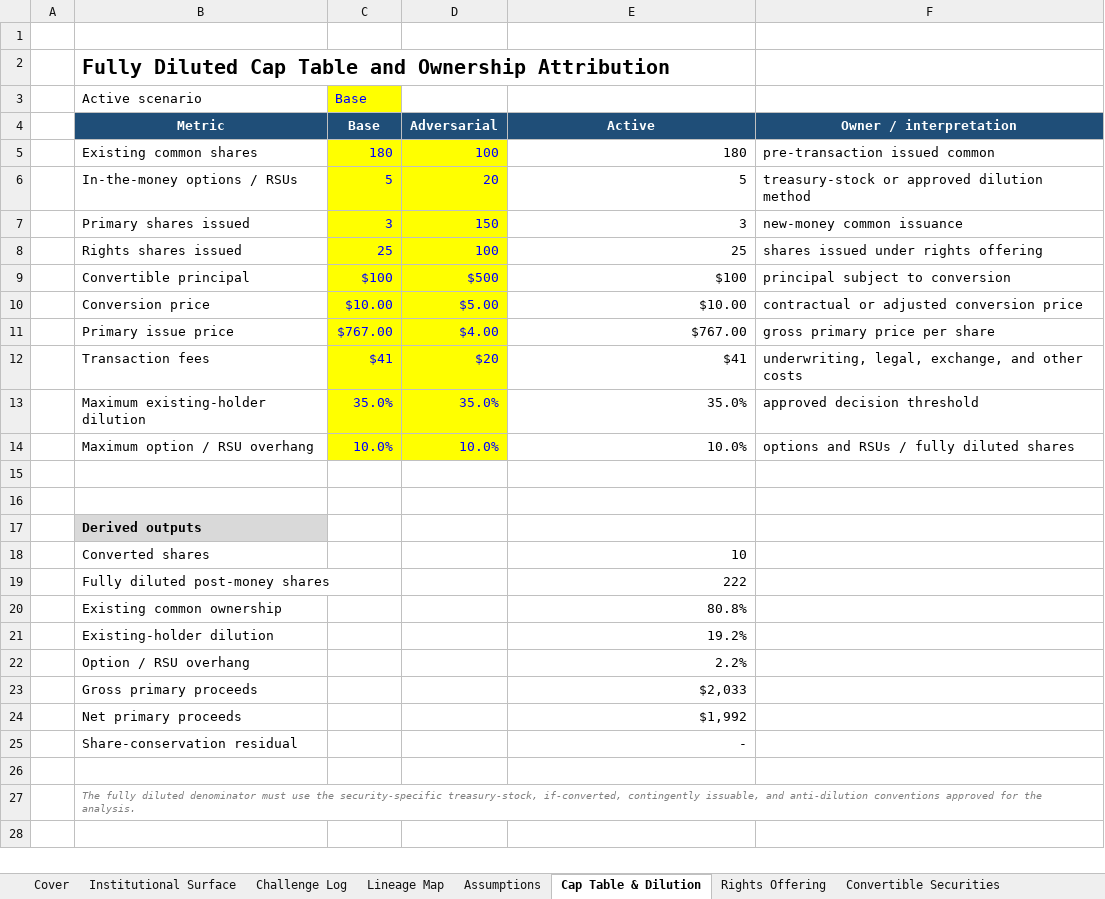
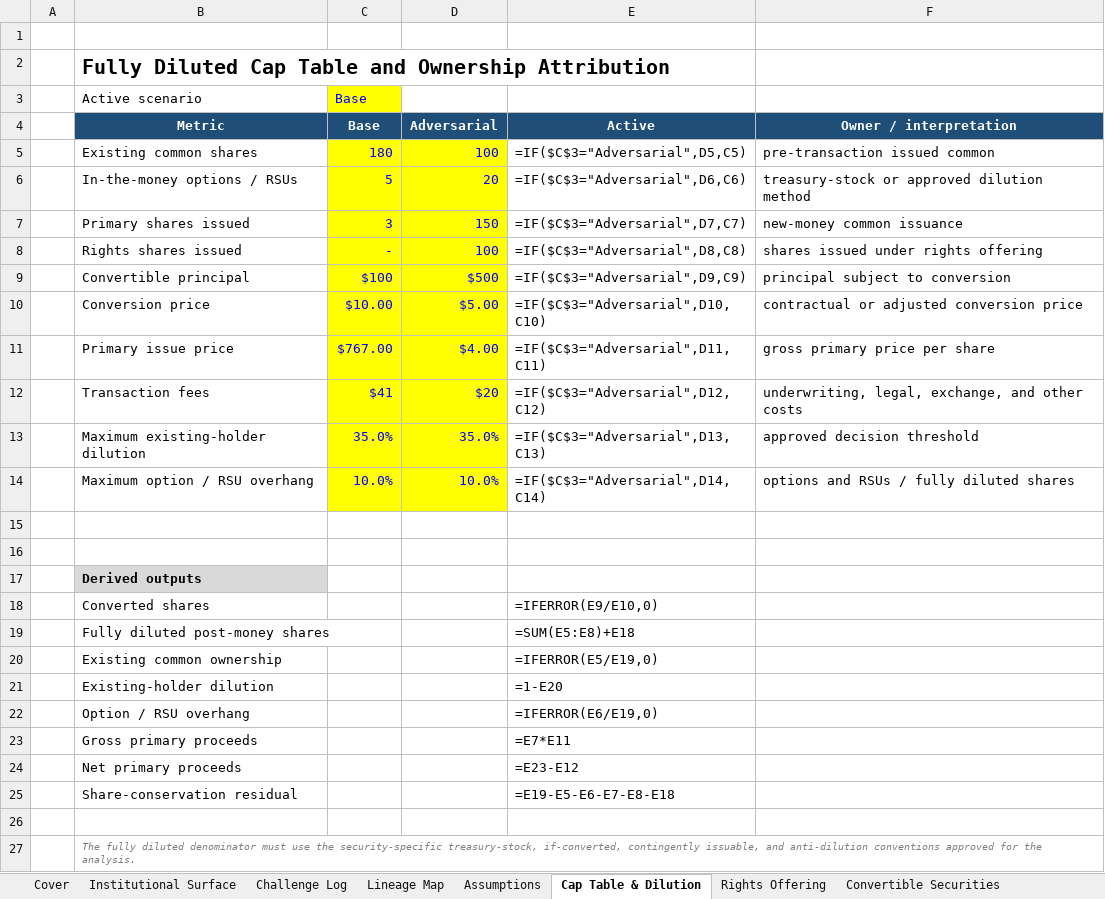
Before and after one commit to SMC17/finance-segway, an Excel workbook: 12_Equity_Finance/instances/public_tesla_2020_offering.xlsx, sheet Cap Table & Dilution, drawn as a sheet; values as stored, in another font and other column widths than the file's, no borders; formulas without a stored value are shown as written; the diff names each change by its address in the sheet, - before the commit and + after, or states it on an @@ line.

```diff
--- a/12_Equity_Finance/instances/public_tesla_2020_offering.xlsx (sheet Cap Table & Dilution)
+++ b/12_Equity_Finance/instances/public_tesla_2020_offering.xlsx (sheet Cap Table & Dilution)
-E5 (Active): 180
+E5 (Active): =IF($C$3="Adversarial",D5,C5)
-E6 (Active): 5
+E6 (Active): =IF($C$3="Adversarial",D6,C6)
-E7 (Active): 3
+E7 (Active): =IF($C$3="Adversarial",D7,C7)
-C8 (Base): 25
+C8 (Base): -
-E8 (Active): 25
+E8 (Active): =IF($C$3="Adversarial",D8,C8)
-E9 (Active): $100
+E9 (Active): =IF($C$3="Adversarial",D9,C9)
-E10 (Active): $10.00
+E10 (Active): =IF($C$3="Adversarial",D10,C10)
-E11 (Active): $767.00
+E11 (Active): =IF($C$3="Adversarial",D11,C11)
-E12 (Active): $41
+E12 (Active): =IF($C$3="Adversarial",D12,C12)
-E13 (Active): 35.0%
+E13 (Active): =IF($C$3="Adversarial",D13,C13)
-E14 (Active): 10.0%
+E14 (Active): =IF($C$3="Adversarial",D14,C14)
-E18 (Active): 10
+E18 (Active): =IFERROR(E9/E10,0)
-E19 (Active): 222
+E19 (Active): =SUM(E5:E8)+E18
-E20 (Active): 80.8%
+E20 (Active): =IFERROR(E5/E19,0)
-E21 (Active): 19.2%
+E21 (Active): =1-E20
-E22 (Active): 2.2%
+E22 (Active): =IFERROR(E6/E19,0)
-E23 (Active): $2,033
+E23 (Active): =E7*E11
-E24 (Active): $1,992
+E24 (Active): =E23-E12
-E25 (Active): -
+E25 (Active): =E19-E5-E6-E7-E8-E18
```
Also changed, not shown: sheet IS, sheet DCF, sheet Decision & Checks, sheet BS, sheet CF, sheet Rights Offering, 6 more sheets, 5 other files.
